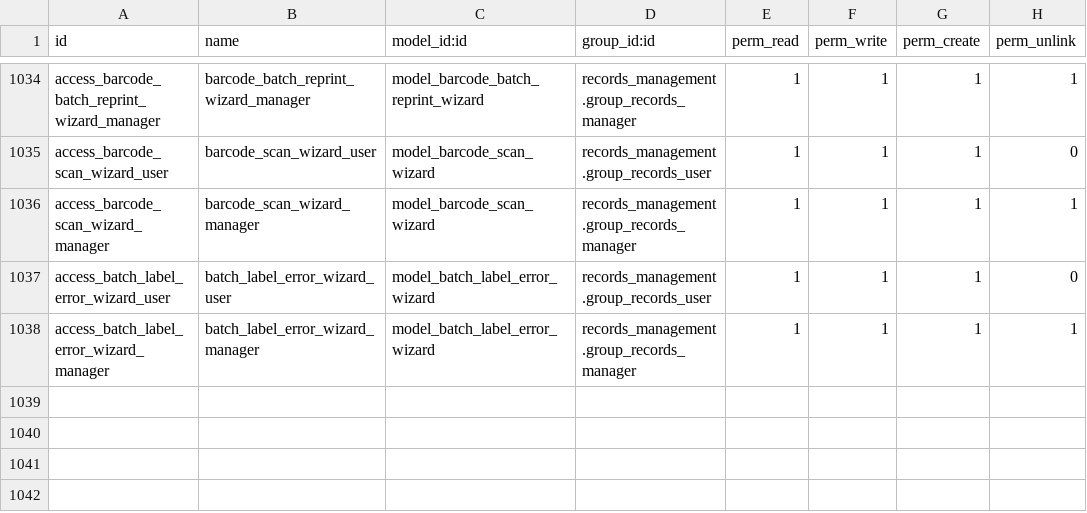
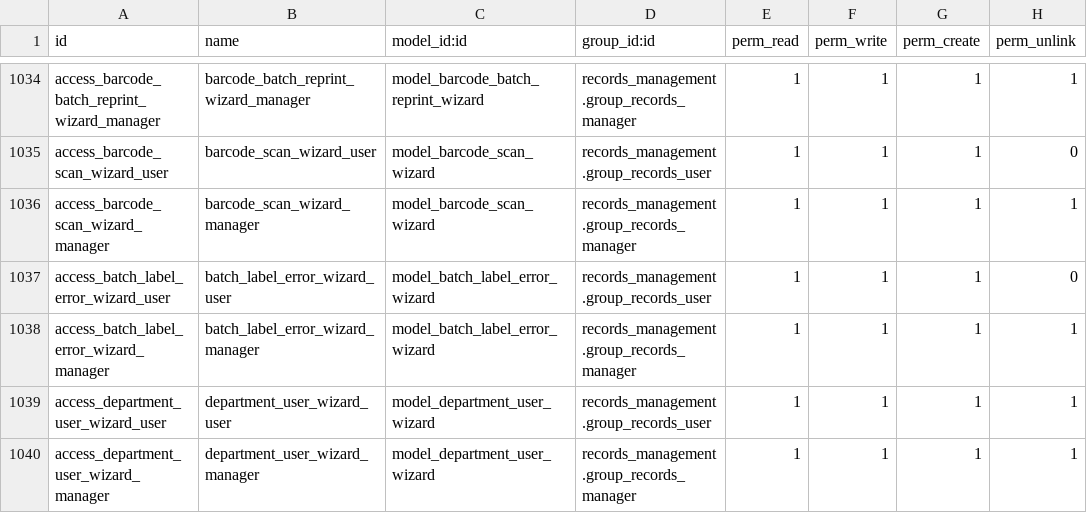
Before and after one commit to John75SunCity/ssh-git-github.com-odoo-odoo.git-18.0, a CSV file: records_management/security/ir.model.access.csv, drawn as a sheet; only a part is shown, gaps mark what is left out.

Commit message:
feat: Add Department User Wizard to properly create portal users
PROBLEM SOLVED:
- Portal users were linking to company partner causing name conflicts
- Multiple users sharing same company name (CITY OF EL PASO issue)

SOLUTION:
- New wizard creates INDIVIDUAL contact records under company
- Each user gets their own res.partner record (child of company)
- No more name conflicts between users
- Portal access level automatically applied
- Invitation email sent automatically

HOW TO USE:
1. Open Department form
2. Click 'Add Portal User to Department' action
3. Enter user details (first name, last name, email)
4. Select portal access level
5. Wizard creates individual contact + portal user
6. User added to department automatically

TECHNICAL:
- Creates child contact: parent_id = company
- Portal user linked to individual contact, NOT company
- Applies portal_access_level groups automatically
- Sends signup invitation

```diff
--- a/records_management/security/ir.model.access.csv
+++ b/records_management/security/ir.model.access.csv
@@ -1038 +1038,3 @@ access_batch_label_error_wizard_user,batch_label_error_wizard_user,model_batch_l
 access_batch_label_error_wizard_manager,batch_label_error_wizard_manager,model_batch_label_error_wizard,records_management.group_records_manager,1,1,1,1
+access_department_user_wizard_user,department_user_wizard_user,model_department_user_wizard,records_management.group_records_user,1,1,1,1
+access_department_user_wizard_manager,department_user_wizard_manager,model_department_user_wizard,records_management.group_records_manager,1,1,1,1
```
Also changed, not shown: 4 other files.
